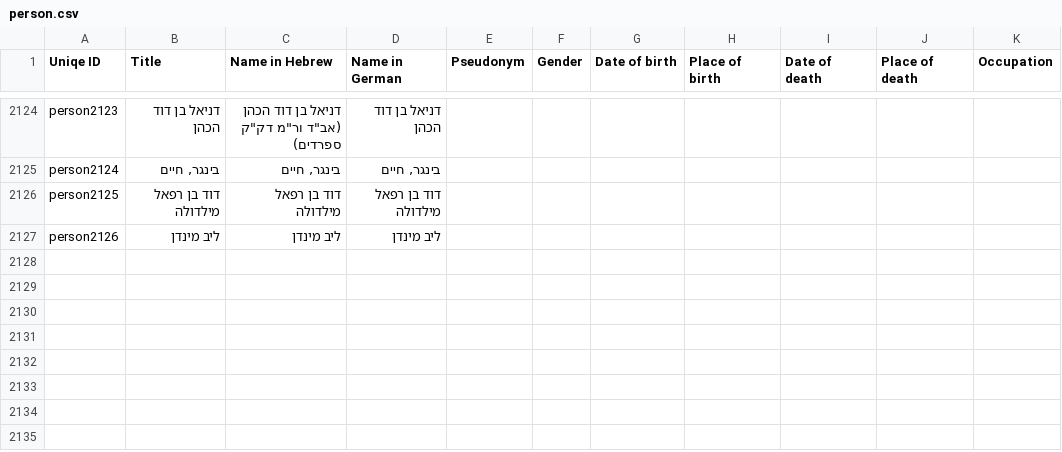
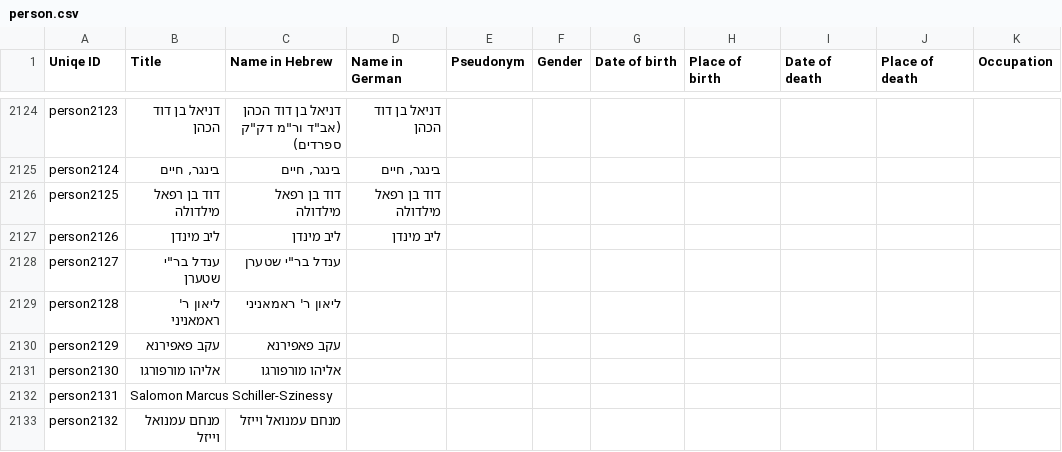
Before and after one commit to Gizra/haskala, a CSV file: haskala/modules/custom/haskala_migrate/csv/node/person.csv, drawn as a sheet; only a part is shown, gaps mark what is left out.

Commit message:
57: Merging translations into books

```diff
--- a/haskala/modules/custom/haskala_migrate/csv/node/person.csv
+++ b/haskala/modules/custom/haskala_migrate/csv/node/person.csv
@@ -2127 +2127,7 @@ person2125,דוד בן רפאל מילדולה,דוד בן רפאל מילדול
 person2126,ליב מינדן,ליב מינדן,ליב מינדן,,,,,,,
+person2127,"ענדל בר""י שטערן","ענדל בר""י שטערן",,,,,,,,
+person2128,ליאון ר' ראמאניני,ליאון ר' ראמאניני,,,,,,,,
+person2129,עקב פאפירנא,עקב פאפירנא,,,,,,,,
+person2130,אליהו מורפורגו,אליהו מורפורגו,,,,,,,,
+person2131,Salomon Marcus Schiller-Szinessy,,,,,,,,,
+person2132,מנחם עמנואל וייזל,מנחם עמנואל וייזל,,,,,,,,
```
Also changed, not shown: haskala/modules/custom/haskala_migrate/csv/node/book_translation.csv, 9 other files.
